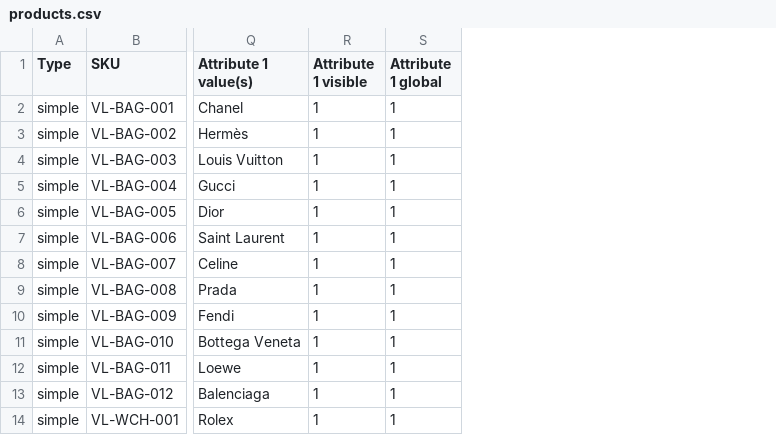
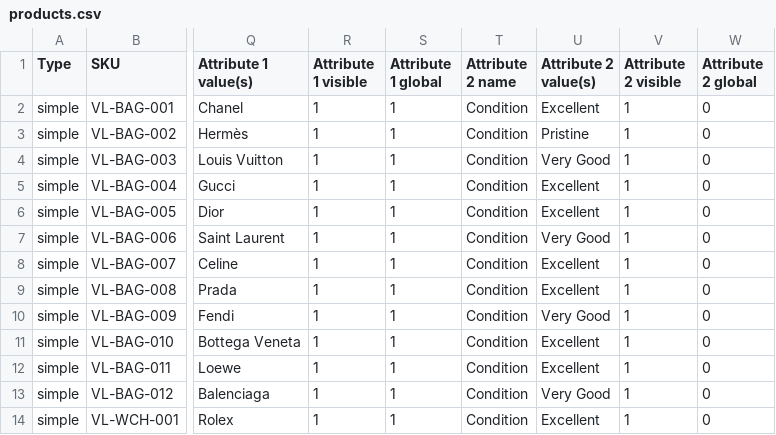
Before and after one commit to se7en94/commerce, a CSV file: sample-data/products.csv, drawn as a sheet; only a part is shown, gaps mark what is left out; the diff names each change by its address in the sheet, - before the commit and + after, or states it on an @@ line.

Commit message:
feat(products): T-2.4 — Condition attribute on all seed products (variant selection re-scoped for consignment)

```diff
--- a/sample-data/products.csv
+++ b/sample-data/products.csv
+column T (Attribute 2 name), rows 2-14: all Condition
+column U (Attribute 2 value(s)), rows 2-14: Excellent | Pristine | Very Good | Excellent | Excellent | Very Good | Excellent | Excellent | Very Good | Excellent | Excellent | Very Good | Excellent
+column V (Attribute 2 visible), rows 2-14: all 1
+column W (Attribute 2 global), rows 2-14: all 0
```
Also changed, not shown: 1 other file.
